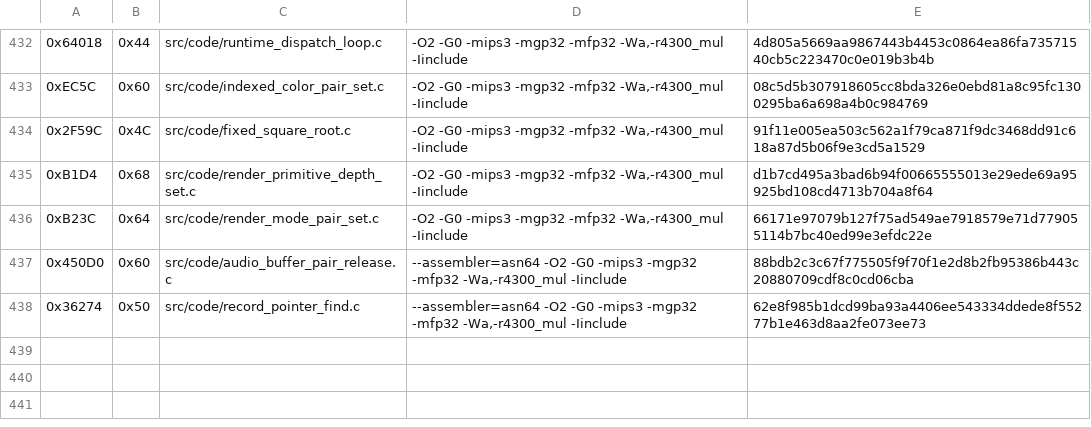
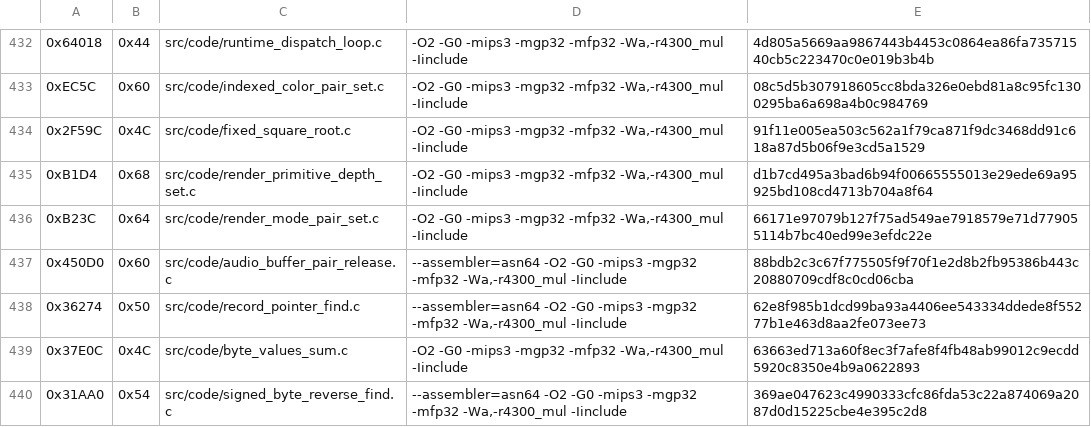
Before and after one commit to TheGh0stShip/Madden-64, a TSV file: config/us/matching_kmc_units.tsv, drawn as a sheet; only a part is shown, gaps mark what is left out; the diff names each change by its address in the sheet, - before the commit and + after, or states it on an @@ line.

Commit message:
Match byte sum and reverse lookup

```diff
--- a/config/us/matching_kmc_units.tsv
+++ b/config/us/matching_kmc_units.tsv
+row 439: 0x37E0C | 0x4C | src/code/byte_values_sum.c | -O2 -G0 -mips3 -mgp32 -mfp32 -Wa,-r4300_mul -Iinclude | 63663ed713a60f8ec3f7afe8f4fb48ab99012c9ecdd5920c8350e4b9a0622893
+row 440: 0x31AA0 | 0x54 | src/code/signed_byte_reverse_find.c | --assembler=asn64 -O2 -G0 -mips3 -mgp32 -mfp32 -Wa,-r4300_mul -Iinclude | 369ae047623c4990333cfc86fda53c22a874069a2087d0d15225cbe4e395c2d8
```
Also changed, not shown: 9 other files.
